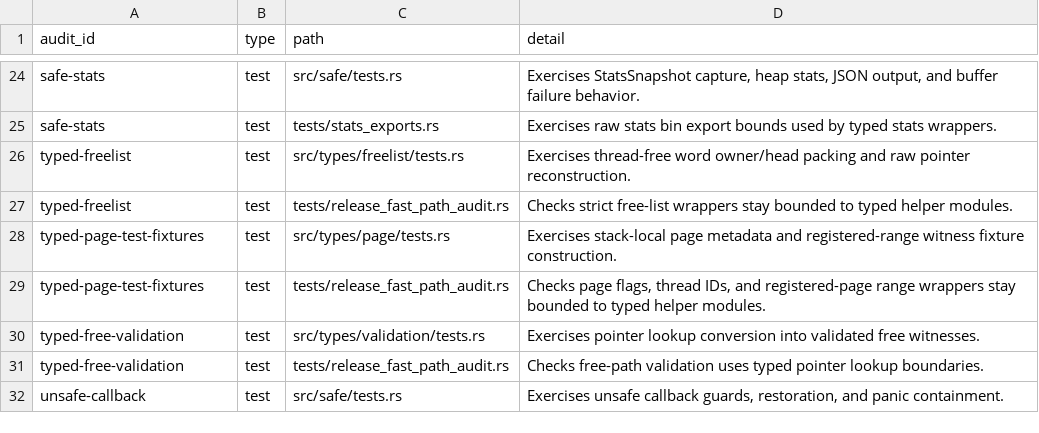
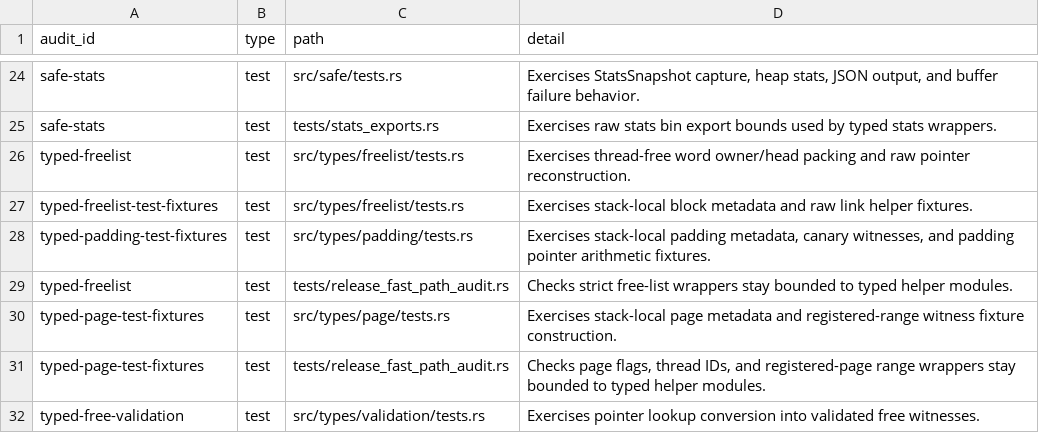
Before and after one commit to whb07/rimalloc, a TSV file: docs/unsafe-audit-evidence.tsv, drawn as a sheet; only a part is shown, gaps mark what is left out; the shorter side is filled out with more unchanged rows; the diff names each change by its address in the sheet, - before the commit and + after, or states it on an @@ line.

Commit message:
Migrate small unsafe test fixtures

```diff
--- a/docs/unsafe-audit-evidence.tsv
+++ b/docs/unsafe-audit-evidence.tsv
+row 27: typed-freelist-test-fixtures | test | src/types/freelist/tests.rs | Exercises stack-local block metadata and raw link helper fixtures.
+row 28: typed-padding-test-fixtures | test | src/types/padding/tests.rs | Exercises stack-local padding metadata, canary witnesses, and padding pointer arithmetic fixtures.
```
Also changed, not shown: docs/unsafe-migration-allowlist.tsv, 6 other files.
